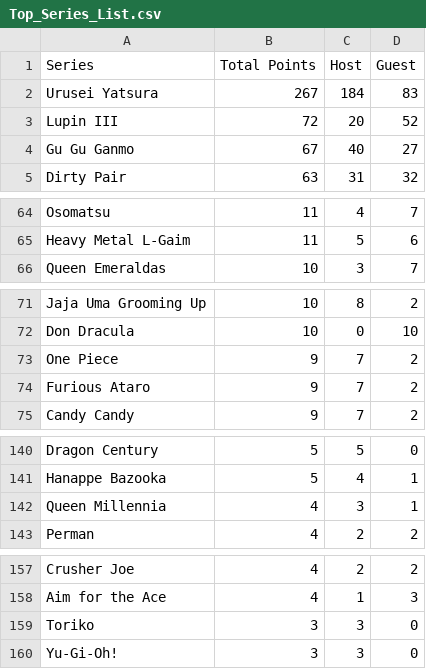
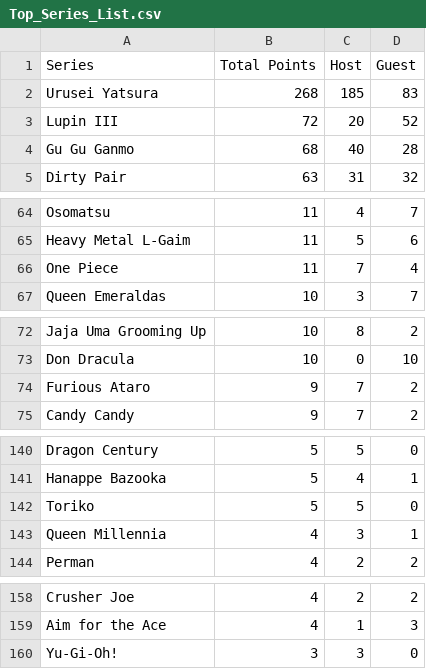
Before and after one commit to CoolTaff12/DAICON4EVER, a CSV file: fileStorage/Top_Series_List.csv, drawn as a sheet; only a part is shown, gaps mark what is left out.

```diff
--- a/fileStorage/Top_Series_List.csv
+++ b/fileStorage/Top_Series_List.csv
@@ -1,5 +1,5 @@
 "Series","Total Points","Host","Guest"
-"Urusei Yatsura","267","184","83"
+"Urusei Yatsura","268","185","83"
 "Lupin III","72","20","52"
-"Gu Gu Ganmo","67","40","27"
+"Gu Gu Ganmo","68","40","28"
 "Dirty Pair","63","31","32"
@@ -65,2 +65,3 @@
 "Heavy Metal L-Gaim","11","5","6"
+"One Piece","11","7","4"
 "Queen Emeraldas","10","3","7"
@@ -72,3 +73,2 @@
 "Don Dracula","10","0","10"
-"One Piece","9","7","2"
 "Furious Ataro","9","7","2"
@@ -141,2 +141,3 @@
 "Hanappe Bazooka","5","4","1"
+"Toriko","5","5","0"
 "Queen Millennia","4","3","1"
@@ -158,3 +159,2 @@
 "Aim for the Ace","4","1","3"
-"Toriko","3","3","0"
 "Yu-Gi-Oh!","3","3","0"
```
Also changed, not shown: fileStorage/Evidence_export.csv.
